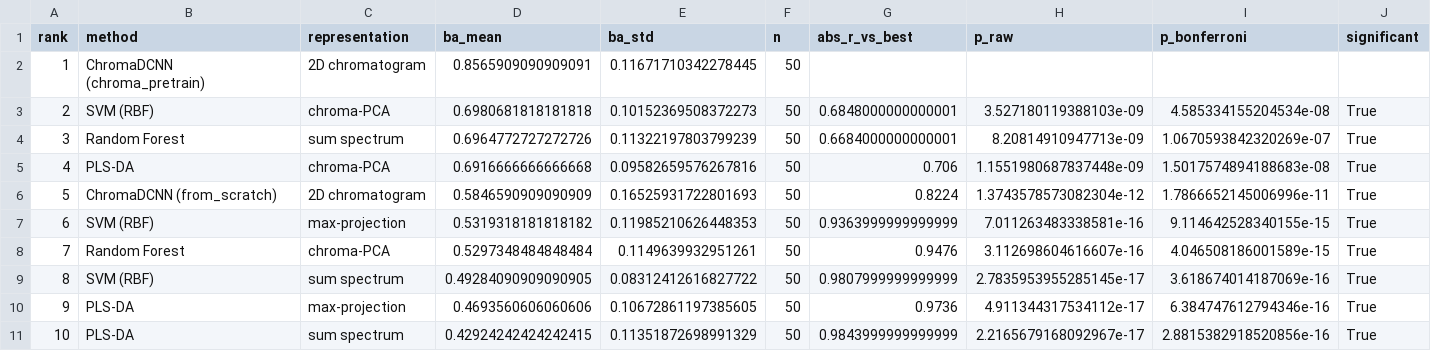
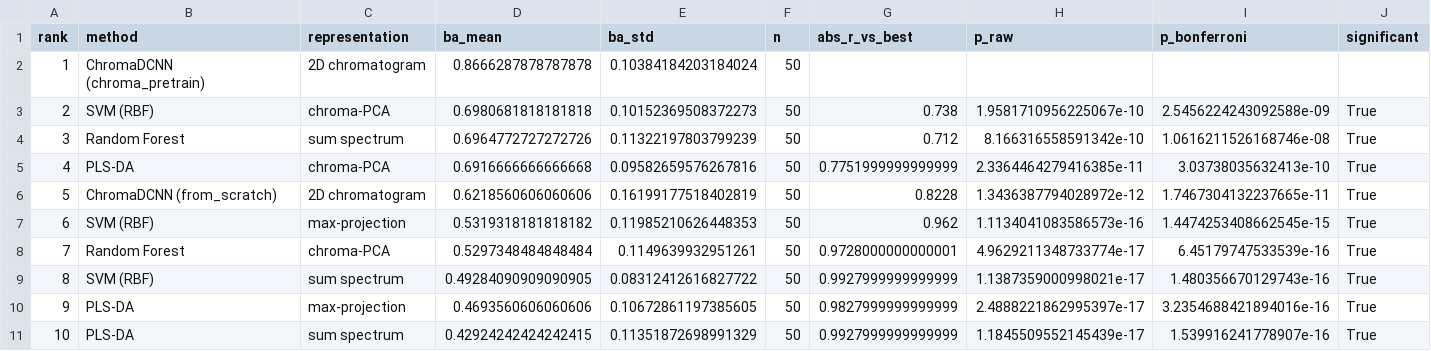
Before and after one commit to woodRock/chroma-dcnn, a CSV file: results/fish_oil/main_table.csv, drawn as a sheet; only a part is shown; the diff covers the shown part only.

```diff
--- a/results/fish_oil/main_table.csv
+++ b/results/fish_oil/main_table.csv
@@ -1,11 +1,11 @@
 rank,method,representation,ba_mean,ba_std,n,abs_r_vs_best,p_raw,p_bonferroni,significant
-1,ChromaDCNN (chroma_pretrain),2D chromatogram,0.8565909090909091,0.11671710342278445,50,,,,
-2,SVM (RBF),chroma-PCA,0.6980681818181818,0.10152369508372273,50,0.6848000000000001,3.527180119388103e-09,4.585334155204534e-08,True
-3,Random Forest,sum spectrum,0.6964772727272726,0.11322197803799239,50,0.6684000000000001,8.20814910947713e-09,1.0670593842320269e-07,True
-4,PLS-DA,chroma-PCA,0.6916666666666668,0.09582659576267816,50,0.706,1.1551980687837448e-09,1.5017574894188683e-08,True
-5,ChromaDCNN (from_scratch),2D chromatogram,0.5846590909090909,0.16525931722801693,50,0.8224,1.3743578573082304e-12,1.7866652145006996e-11,True
-6,SVM (RBF),max-projection,0.5319318181818182,0.11985210626448353,50,0.9363999999999999,7.011263483338581e-16,9.114642528340155e-15,True
-7,Random Forest,chroma-PCA,0.5297348484848484,0.1149639932951261,50,0.9476,3.112698604616607e-16,4.046508186001589e-15,True
-8,SVM (RBF),sum spectrum,0.49284090909090905,0.08312412616827722,50,0.9807999999999999,2.7835953955285145e-17,3.618674014187069e-16,True
-9,PLS-DA,max-projection,0.4693560606060606,0.10672861197385605,50,0.9736,4.911344317534112e-17,6.384747612794346e-16,True
-10,PLS-DA,sum spectrum,0.42924242424242415,0.11351872698991329,50,0.9843999999999999,2.2165679168092967e-17,2.8815382918520856e-16,True
+1,ChromaDCNN (chroma_pretrain),2D chromatogram,0.8666287878787878,0.10384184203184024,50,,,,
+2,SVM (RBF),chroma-PCA,0.6980681818181818,0.10152369508372273,50,0.738,1.9581710956225067e-10,2.5456224243092588e-09,True
+3,Random Forest,sum spectrum,0.6964772727272726,0.11322197803799239,50,0.712,8.166316558591342e-10,1.0616211526168746e-08,True
+4,PLS-DA,chroma-PCA,0.6916666666666668,0.09582659576267816,50,0.7751999999999999,2.3364464279416385e-11,3.03738035632413e-10,True
+5,ChromaDCNN (from_scratch),2D chromatogram,0.6218560606060606,0.16199177518402819,50,0.8228,1.3436387794028972e-12,1.7467304132237665e-11,True
+6,SVM (RBF),max-projection,0.5319318181818182,0.11985210626448353,50,0.962,1.1134041083586573e-16,1.4474253408662545e-15,True
+7,Random Forest,chroma-PCA,0.5297348484848484,0.1149639932951261,50,0.9728000000000001,4.9629211348733774e-17,6.45179747533539e-16,True
+8,SVM (RBF),sum spectrum,0.49284090909090905,0.08312412616827722,50,0.9927999999999999,1.1387359000998021e-17,1.480356670129743e-16,True
+9,PLS-DA,max-projection,0.4693560606060606,0.10672861197385605,50,0.9827999999999999,2.4888221862995397e-17,3.2354688421894016e-16,True
+10,PLS-DA,sum spectrum,0.42924242424242415,0.11351872698991329,50,0.9927999999999999,1.1845509552145439e-17,1.539916241778907e-16,True
```
Also changed, not shown: 12 edited cells elsewhere in this file, results/fish_oil/comparisons_chroma.csv, 18 other files.
